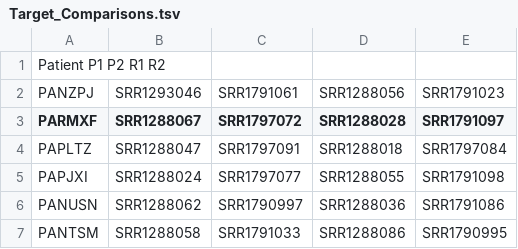
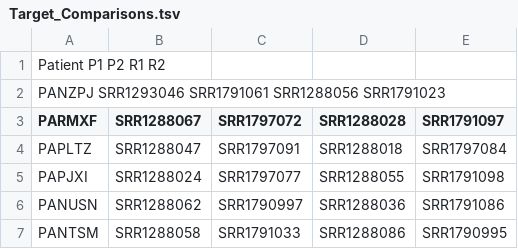
Before and after one commit to manutorresdiz/snakemake_rmats, a TSV file: metadata/Target_Comparisons.tsv, drawn as a sheet; only a part is shown.

Commit message:
Update

```diff
--- a/metadata/Target_Comparisons.tsv
+++ b/metadata/Target_Comparisons.tsv
@@ -1,3 +1,3 @@
 Patient P1  P2  R1  R2
-PANZPJ	SRR1293046	SRR1791061	SRR1288056	SRR1791023
+PANZPJ  SRR1293046  SRR1791061  SRR1288056  SRR1791023
 PARMXF	SRR1288067	SRR1797072	SRR1288028	SRR1791097
```
